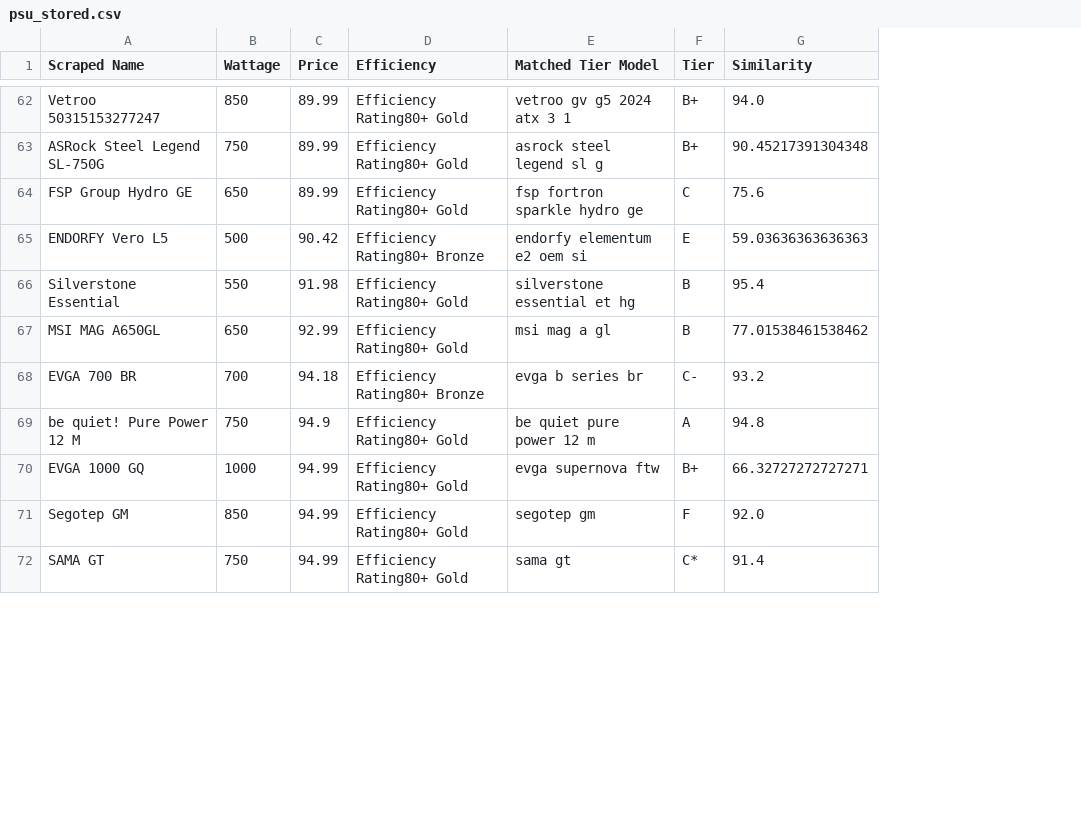
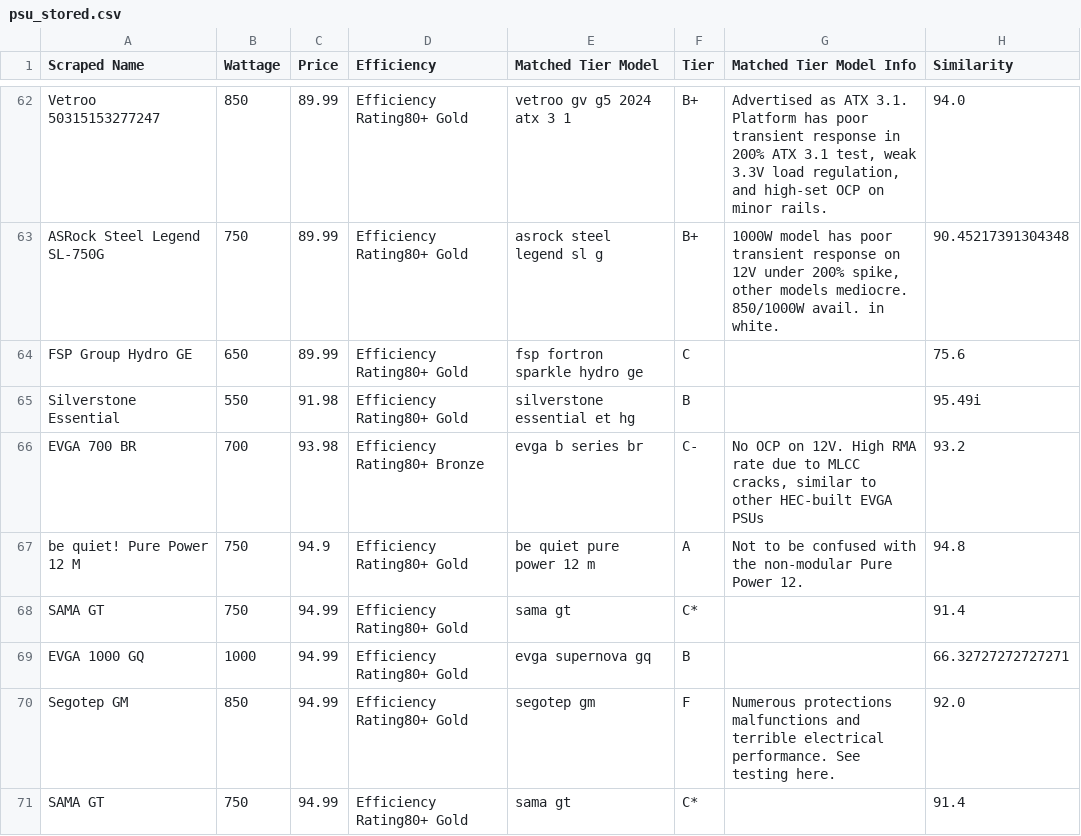
Before and after one commit to Cheesysponge/psuTierSorter, a CSV file: psu_stored.csv, drawn as a sheet; only a part is shown, gaps mark what is left out; removed rows and columns are numbered as before the commit, all else as after; the diff covers the shown part only; the diff names each change by its address in the sheet, - before the commit and + after, or states it on an @@ line.

```diff
--- a/psu_stored.csv
+++ b/psu_stored.csv
+column G (Matched Tier Model Info), rows 62-67: Advertised as ATX 3.1. Platform has poor transient response in 200% ATX 3.1 test, weak 3.3V load regulation, and high-set OCP on minor rails. | 1000W model has poor transient response on 12V under 200% spike, other models mediocre. 850/1000W avail. in white. |  |  | No OCP on 12V. High RMA rate due to MLCC cracks, similar to other HEC-built EVGA PSUs | Not to be confused with the non-modular Pure Power 12.; row 70: Numerous protections malfunctions and terrible electrical performance. See testing here.
-row 65: ENDORFY Vero L5 | 500 | 90.42 | Efficiency Rating80+ Bronze | endorfy elementum e2 oem si | E | 59.03636363636363
-H65 (Similarity): 95.4
+H65 (Similarity): 95.49i
-row 67: MSI MAG A650GL | 650 | 92.99 | Efficiency Rating80+ Gold | msi mag a gl | B | 77.01538461538462
-C66 (Price): 94.18
+C66 (Price): 93.98
+row 68: SAMA GT | 750 | 94.99 | Efficiency Rating80+ Gold | sama gt | C* |  | 91.4
-E69 (Matched Tier Model): evga supernova ftw
+E69 (Matched Tier Model): evga supernova gq
-F69 (Tier): B+
+F69 (Tier): B
```
Also changed, not shown: 8 added rows, 7 removed rows, 1 moved row and 7 edited cells elsewhere in this file, 6 other files.
